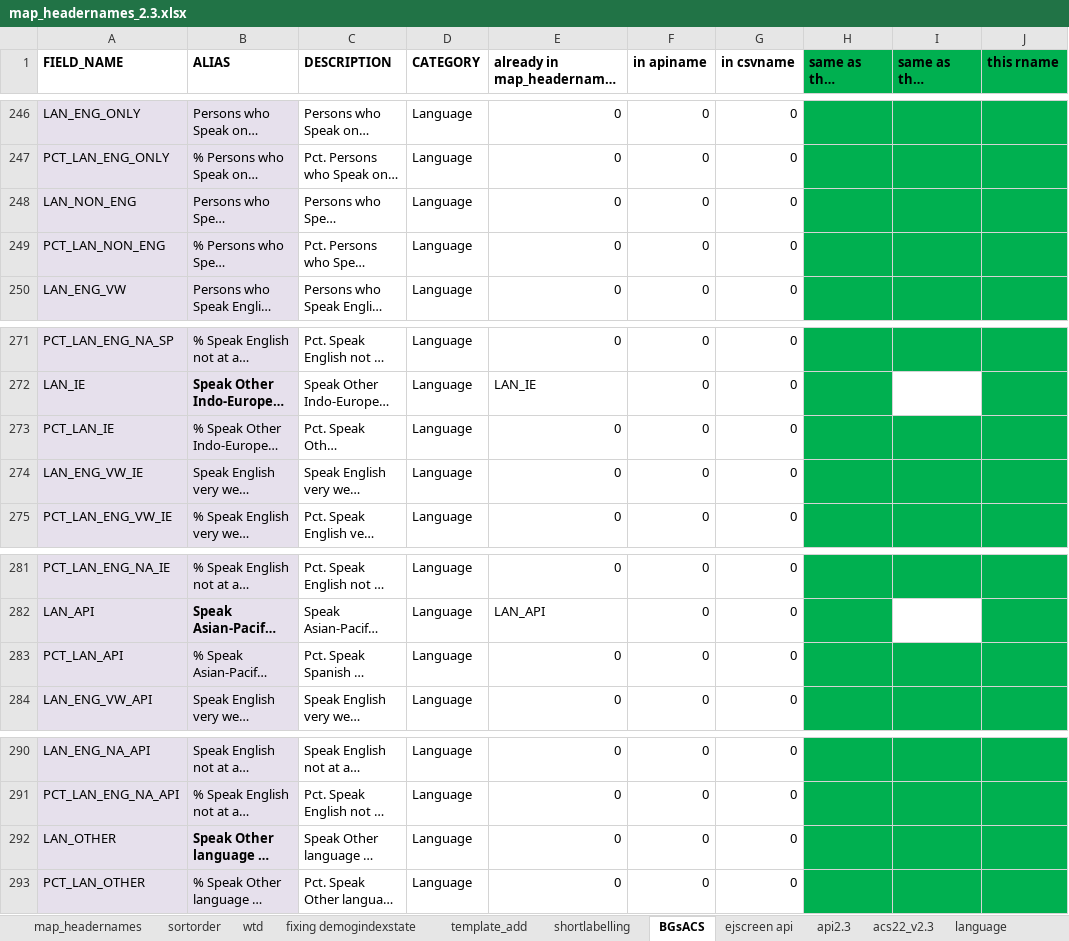
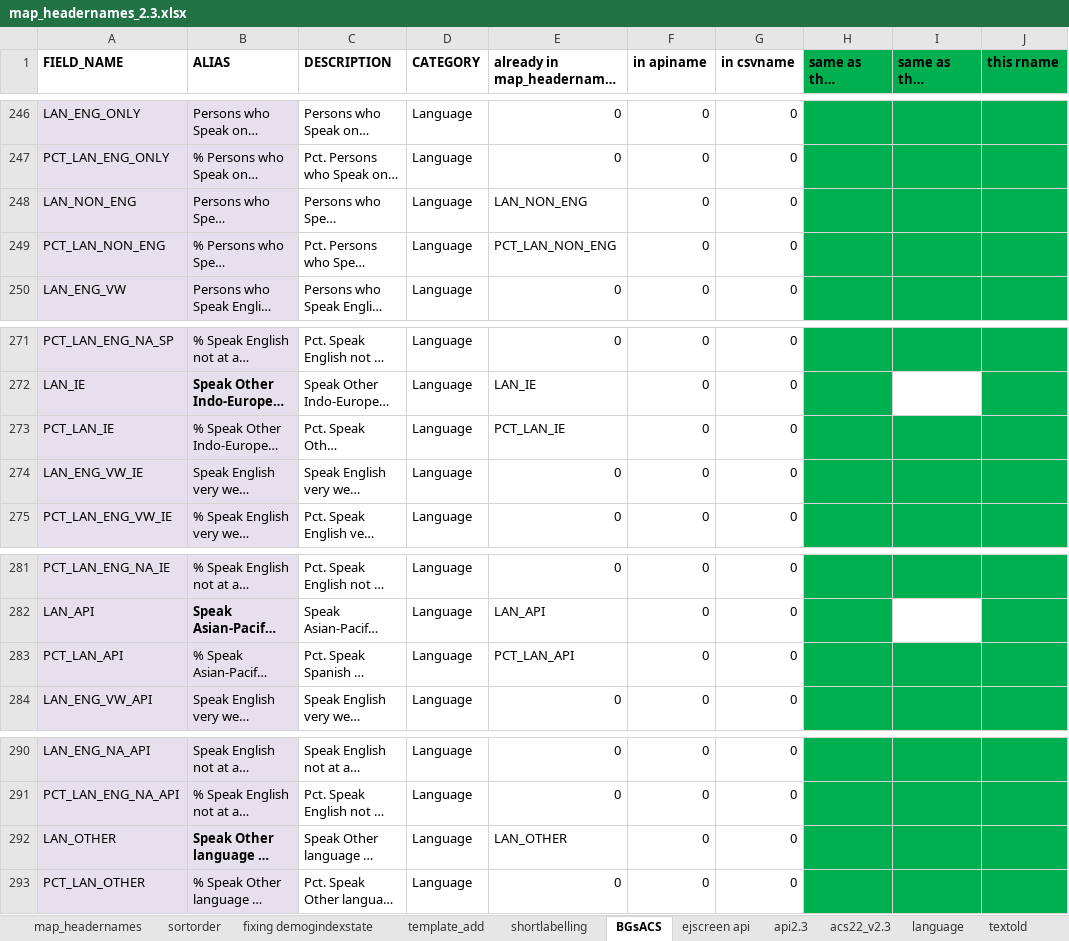
Before and after one commit to USEPA/ejscreen-multisite-open, an Excel workbook: data-raw/map_headernames_2.3.xlsx, sheet BGsACS, drawn as a sheet; only a part is shown, gaps mark what is left out; long unchanged cells end in …; values as stored, in another font and other column widths than the file's, no borders; the diff names each change by its address in the sheet, - before the commit and + after, or states it on an @@ line.

```diff
--- a/data-raw/map_headernames_2.3.xlsx (sheet BGsACS)
+++ b/data-raw/map_headernames_2.3.xlsx (sheet BGsACS)
-sheet tab: wtd
+sheet tab: textold
-E248: 0
+E248: LAN_NON_ENG
-E249: 0
+E249: PCT_LAN_NON_ENG
-E273: 0
+E273: PCT_LAN_IE
-E283: 0
+E283: PCT_LAN_API
-E292: 0
+E292: LAN_OTHER
```
Also changed, not shown: sheet map_headernames, sheet acs22_v2.3, sheet sortorder, sheet template_add, formulas that keep their value, 1 other file.
